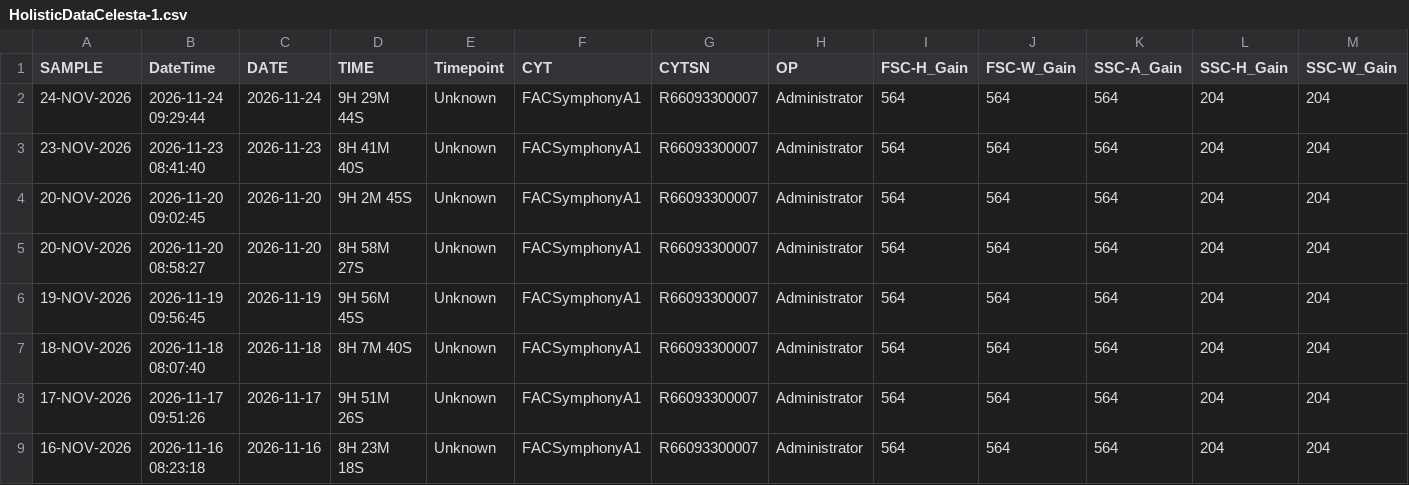
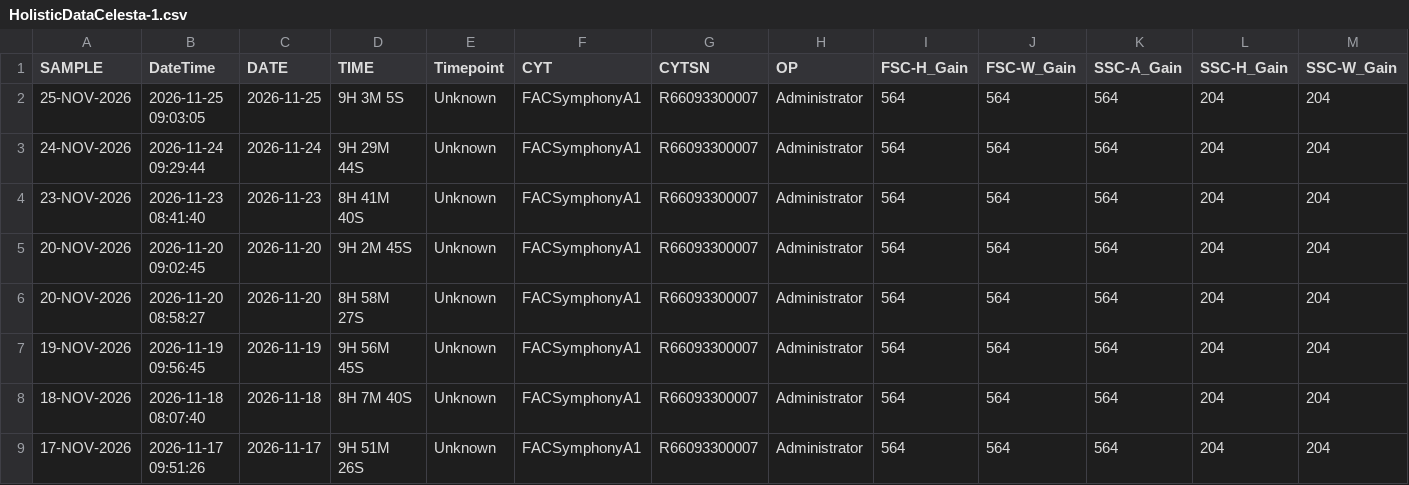
Before and after one commit to ncolven/InstrumentQC, a CSV file: data/Celesta-1/Archive/HolisticDataCelesta-1.csv, drawn as a sheet; only a part is shown; the shorter side is filled out with more unchanged rows; rows hold the shown columns only; the diff names each change by its address in the sheet, - before the commit and + after, or states it on an @@ line.

Commit message:
Update for Celesta-1 on 2026-11-26

```diff
--- a/data/Celesta-1/Archive/HolisticDataCelesta-1.csv
+++ b/data/Celesta-1/Archive/HolisticDataCelesta-1.csv
+row 2: 25-NOV-2026 | 2026-11-25 09:03:05 | 2026-11-25 | 9H 3M 5S | Unknown | FACSymphonyA1 | R66093300007 | Administrator | 564 | 564 | 564 | 204 | 204
```
